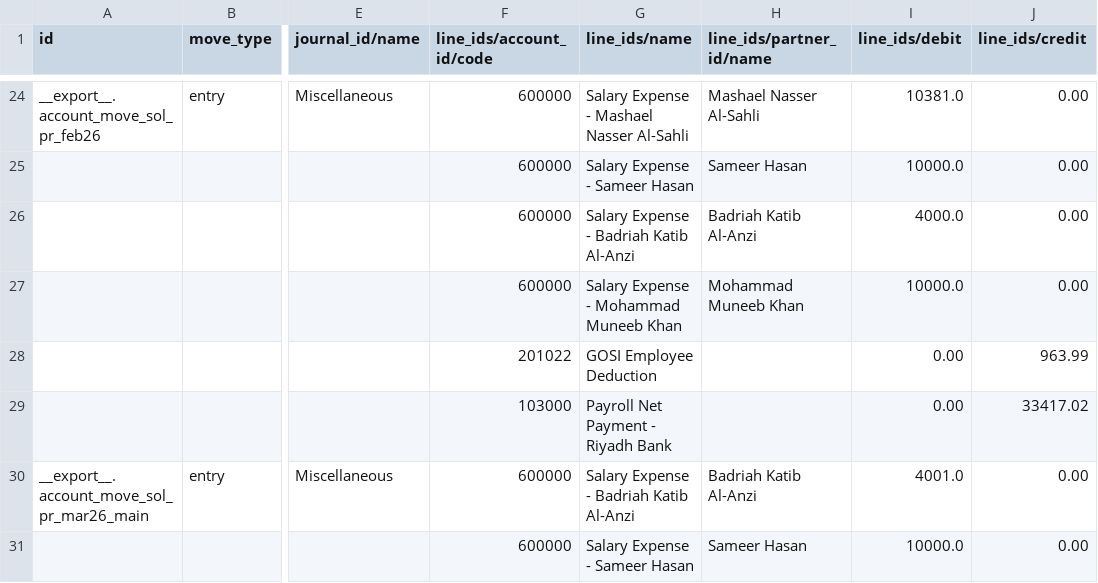
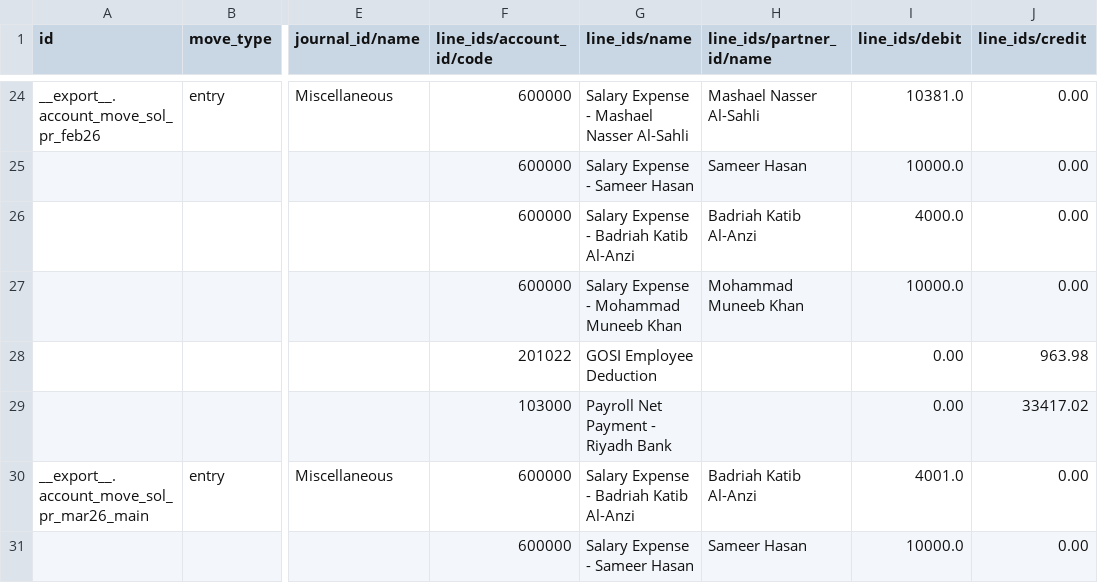
Before and after one commit to Core2Plus-odoo/SOL-Systems, a CSV file: odoo_imports/05_payroll_journal_entries.csv, drawn as a sheet; only a part is shown, gaps mark what is left out; the diff names each change by its address in the sheet, - before the commit and + after, or states it on an @@ line.

Commit message:
Fix Feb 2026 payroll journal balancing

```diff
--- a/odoo_imports/05_payroll_journal_entries.csv
+++ b/odoo_imports/05_payroll_journal_entries.csv
-J28 (line_ids/credit): 963.99
+J28 (line_ids/credit): 963.98
```
